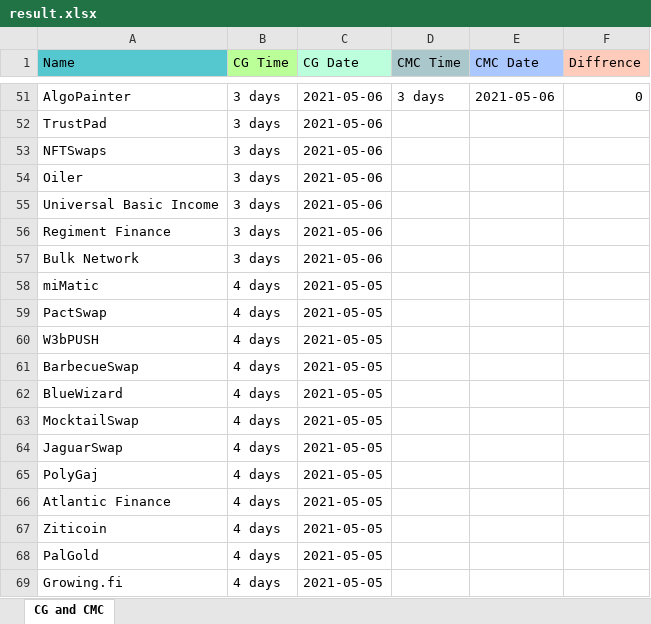
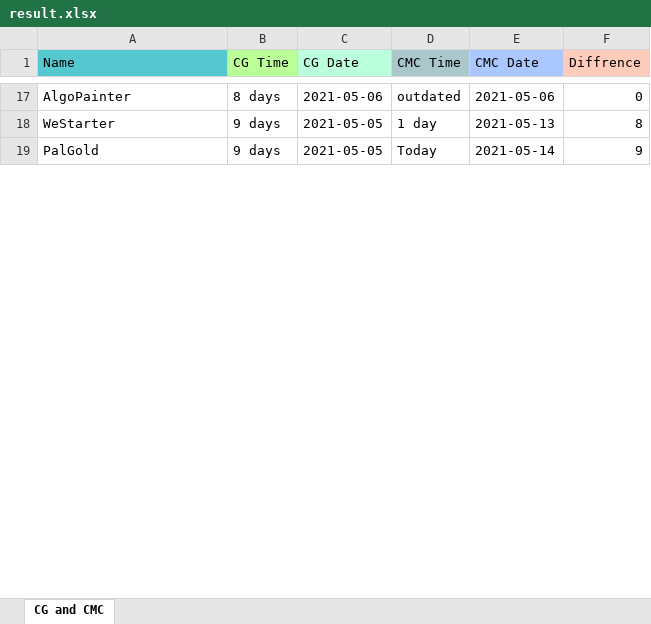
Before and after one commit to DomDomo/PythonExcel, an Excel workbook: result.xlsx, sheet CG and CMC, drawn as a sheet; only a part is shown, gaps mark what is left out; values as stored, in another font and other column widths than the file's, no borders; removed rows and columns are numbered as before the commit, all else as after; the diff covers the shown part only; the diff names each change by its address in the sheet, - before the commit and + after, or states it on an @@ line.

```diff
--- a/result.xlsx (sheet CG and CMC)
+++ b/result.xlsx (sheet CG and CMC)
-B17 (CG Time): 3 days
+B17 (CG Time): 8 days
-D17 (CMC Time): 3 days
+D17 (CMC Time): outdated
-row 52: TrustPad | 3 days | 2021-05-06
-row 53: NFTSwaps | 3 days | 2021-05-06
-row 54: Oiler | 3 days | 2021-05-06
-row 55: Universal Basic Income | 3 days | 2021-05-06
-row 56: Regiment Finance | 3 days | 2021-05-06
-row 57: Bulk Network | 3 days | 2021-05-06
-row 58: miMatic | 4 days | 2021-05-05
-row 59: PactSwap | 4 days | 2021-05-05
-row 60: W3bPUSH | 4 days | 2021-05-05
-row 61: BarbecueSwap | 4 days | 2021-05-05
-row 62: BlueWizard | 4 days | 2021-05-05
-row 63: MocktailSwap | 4 days | 2021-05-05
-row 64: JaguarSwap | 4 days | 2021-05-05
-row 65: PolyGaj | 4 days | 2021-05-05
-row 66: Atlantic Finance | 4 days | 2021-05-05
-row 67: Ziticoin | 4 days | 2021-05-05
+row 18: WeStarter | 9 days | 2021-05-05 | 1 day | 2021-05-13 | 8
-B19 (CG Time): 4 days
+B19 (CG Time): 9 days
-D19 (CMC Time): (empty)
+D19 (CMC Time): Today
-E19 (CMC Date): (empty)
+E19 (CMC Date): 2021-05-14
-F19 (Diffrence): (empty)
+F19 (Diffrence): 9
-row 69: Growing.fi | 4 days | 2021-05-05
```
Also changed, not shown: 13 added rows, 466 removed rows and 53 edited cells elsewhere in this sheet, 5 other files.
